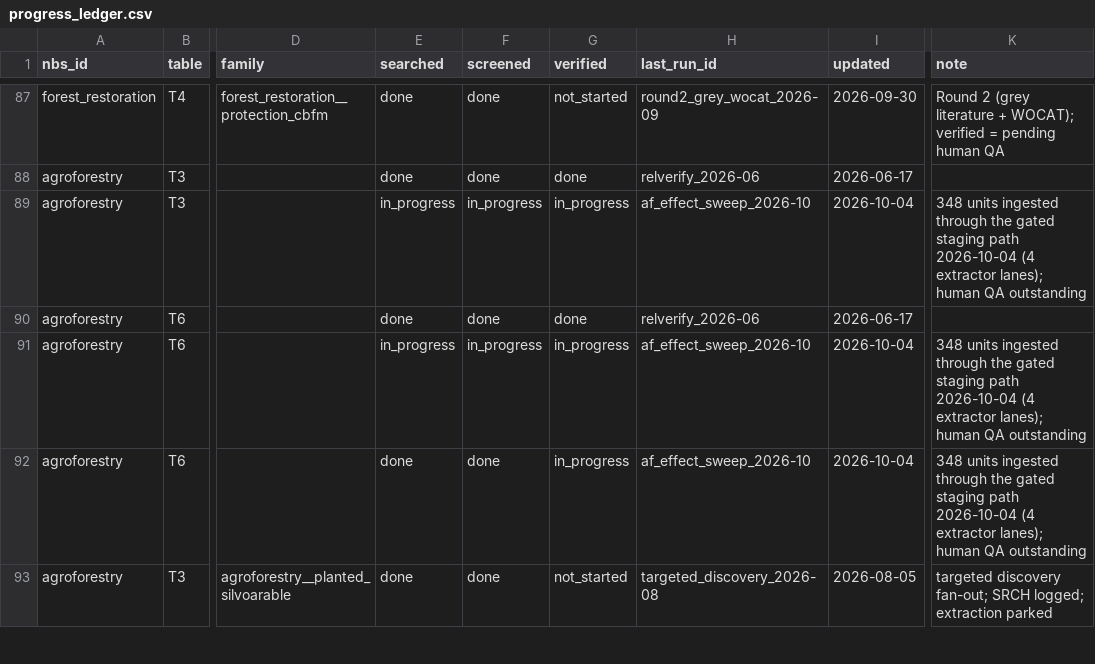
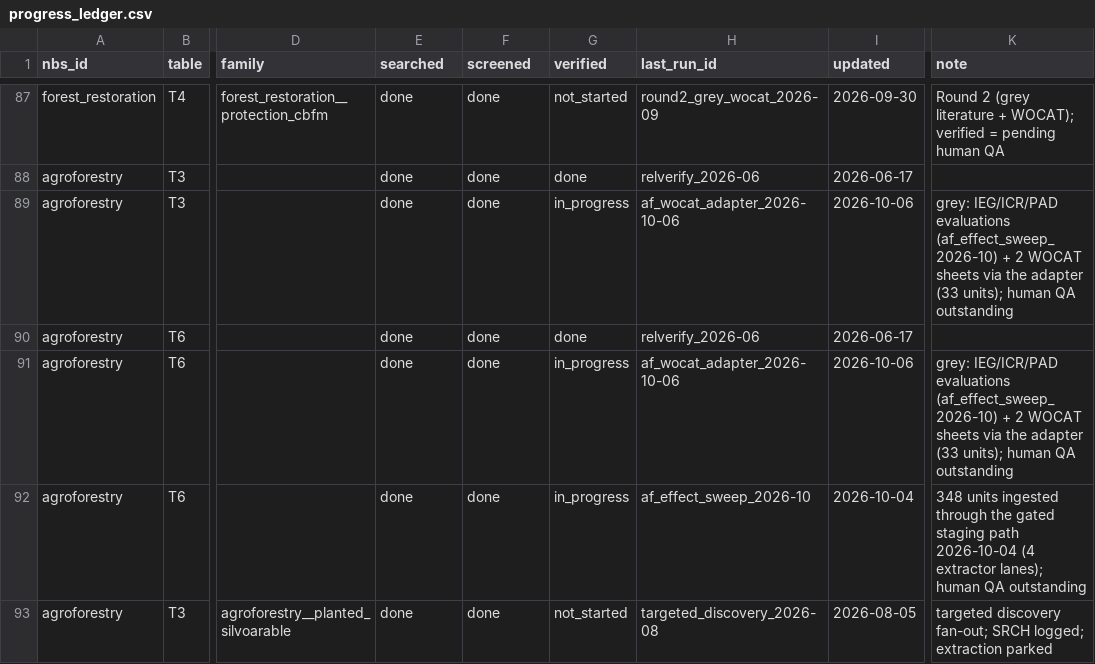
Before and after one commit to CIAT/nbs_ruralscan, a CSV file: pipeline/progress_ledger.csv, drawn as a sheet; only a part is shown, gaps mark what is left out; the diff names each change by its address in the sheet, - before the commit and + after, or states it on an @@ line.

```diff
--- a/pipeline/progress_ledger.csv
+++ b/pipeline/progress_ledger.csv
-E89 (searched): in_progress
+E89 (searched): done
-F89 (screened): in_progress
+F89 (screened): done
-H89 (last_run_id): af_effect_sweep_2026-10
+H89 (last_run_id): af_wocat_adapter_2026-10-06
-I89 (updated): 2026-10-04
+I89 (updated): 2026-10-06
-K89 (note): 348 units ingested through the gated staging path 2026-10-04 (4 extractor lanes); human QA…
+K89 (note): grey: IEG/ICR/PAD evaluations (af_effect_sweep_2026-10) + 2 WOCAT sheets via the adapter (33 units); human QA…
-E91 (searched): in_progress
+E91 (searched): done
-F91 (screened): in_progress
+F91 (screened): done
-H91 (last_run_id): af_effect_sweep_2026-10
+H91 (last_run_id): af_wocat_adapter_2026-10-06
-I91 (updated): 2026-10-04
+I91 (updated): 2026-10-06
-K91 (note): 348 units ingested through the gated staging path 2026-10-04 (4 extractor lanes); human QA…
+K91 (note): grey: IEG/ICR/PAD evaluations (af_effect_sweep_2026-10) + 2 WOCAT sheets via the adapter (33 units); human QA…
```
Also changed, not shown: schema/registers/SRCH_search_register.csv, schema/registers/SRC_source_register.csv, 23 other files.
